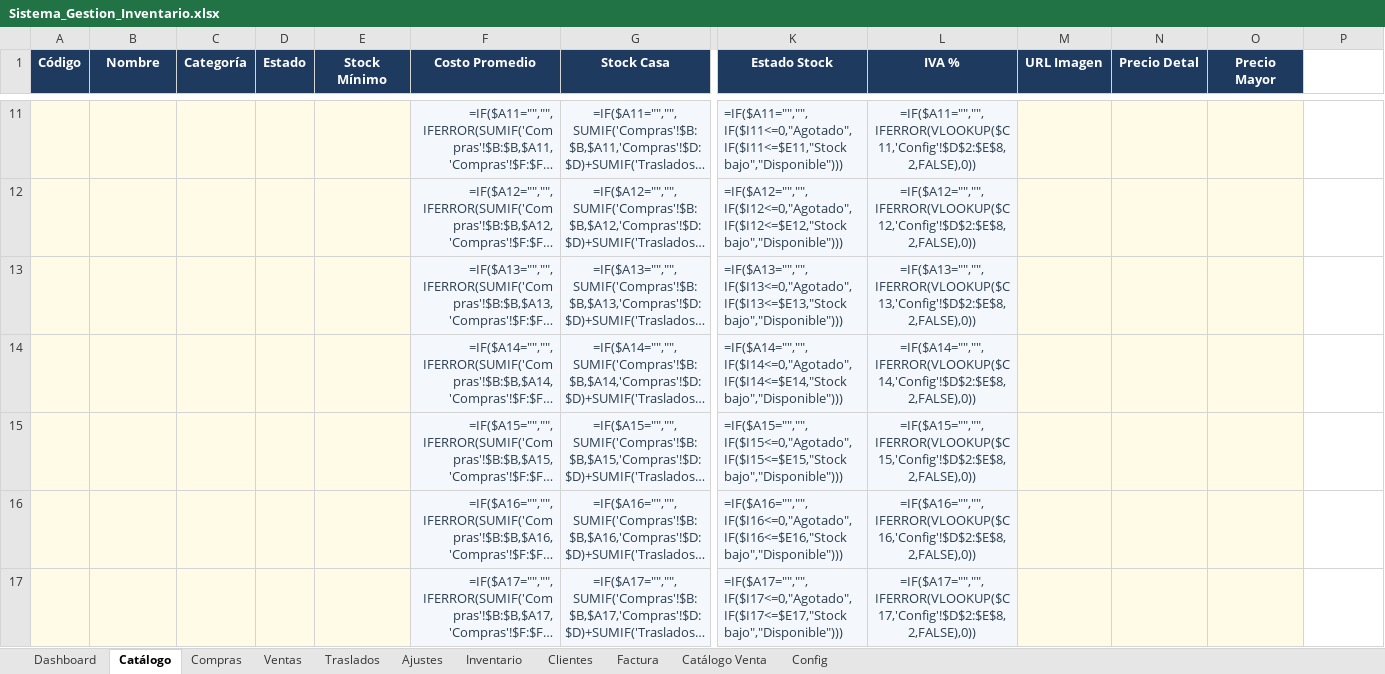
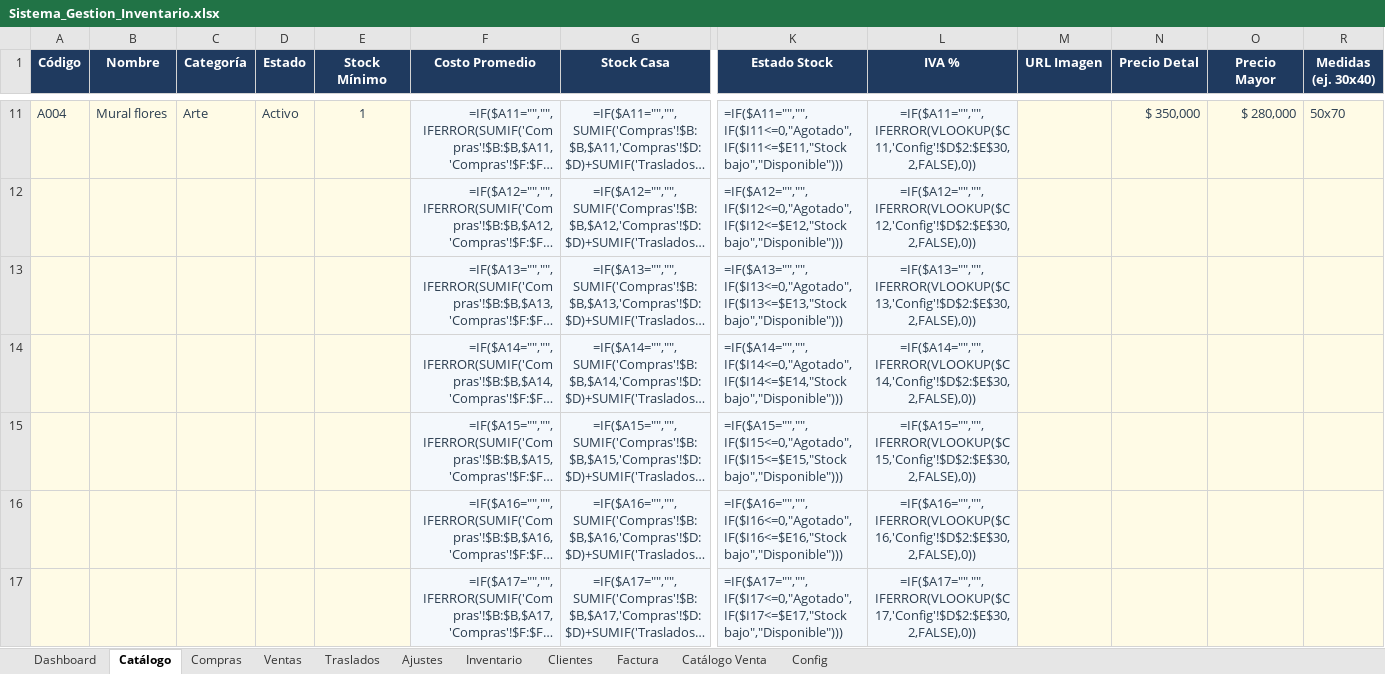
Before and after one commit to inversionescrypto8-hash/oiujyht, an Excel workbook: generator/Sistema_Gestion_Inventario.xlsx, sheet Catálogo, drawn as a sheet; only a part is shown, gaps mark what is left out; long unchanged cells end in …; values as stored, in another font and other column widths than the file's, no borders; formulas without a stored value are shown as written; addresses are those after the commit; the diff covers the shown part only; the diff names each change by its address in the sheet, - before the commit and + after, or states it on an @@ line.

Commit message:
Arte: campo de medidas con orden por tamano + opcion TODAS las categorias

```diff
--- a/generator/Sistema_Gestion_Inventario.xlsx (sheet Catálogo)
+++ b/generator/Sistema_Gestion_Inventario.xlsx (sheet Catálogo)
-R1: (empty)
+R1: Medidas (ej. 30x40)
-R1 fill: none
+R1 fill: #1F3A5F
-A11 (Código): (empty)
+A11 (Código): A004
-B11 (Nombre): (empty)
+B11 (Nombre): Mural flores
-C11 (Categoría): (empty)
+C11 (Categoría): Arte
-D11 (Estado): (empty)
+D11 (Estado): Activo
-E11 (Stock Mínimo): (empty)
+E11 (Stock Mínimo): 1
-L11 (IVA %): =IF($A11="","",IFERROR(VLOOKUP($C11,'Config'!$D$2:$E$8,2,FALSE),0))
+L11 (IVA %): =IF($A11="","",IFERROR(VLOOKUP($C11,'Config'!$D$2:$E$30,2,FALSE),0))
-N11 (Precio Detal): (empty)
+N11 (Precio Detal): $ 350,000
-O11 (Precio Mayor): (empty)
+O11 (Precio Mayor): $ 280,000
-R11:R17 fill: none
+R11:R17 fill: #FFFBE6
-R11 (Medidas (ej. 30x40)): (empty)
+R11 (Medidas (ej. 30x40)): 50x70
-L12 (IVA %): =IF($A12="","",IFERROR(VLOOKUP($C12,'Config'!$D$2:$E$8,2,FALSE),0))
+L12 (IVA %): =IF($A12="","",IFERROR(VLOOKUP($C12,'Config'!$D$2:$E$30,2,FALSE),0))
-L13 (IVA %): =IF($A13="","",IFERROR(VLOOKUP($C13,'Config'!$D$2:$E$8,2,FALSE),0))
+L13 (IVA %): =IF($A13="","",IFERROR(VLOOKUP($C13,'Config'!$D$2:$E$30,2,FALSE),0))
-L14 (IVA %): =IF($A14="","",IFERROR(VLOOKUP($C14,'Config'!$D$2:$E$8,2,FALSE),0))
+L14 (IVA %): =IF($A14="","",IFERROR(VLOOKUP($C14,'Config'!$D$2:$E$30,2,FALSE),0))
-L15 (IVA %): =IF($A15="","",IFERROR(VLOOKUP($C15,'Config'!$D$2:$E$8,2,FALSE),0))
+L15 (IVA %): =IF($A15="","",IFERROR(VLOOKUP($C15,'Config'!$D$2:$E$30,2,FALSE),0))
-L16 (IVA %): =IF($A16="","",IFERROR(VLOOKUP($C16,'Config'!$D$2:$E$8,2,FALSE),0))
+L16 (IVA %): =IF($A16="","",IFERROR(VLOOKUP($C16,'Config'!$D$2:$E$30,2,FALSE),0))
-L17 (IVA %): =IF($A17="","",IFERROR(VLOOKUP($C17,'Config'!$D$2:$E$8,2,FALSE),0))
+L17 (IVA %): =IF($A17="","",IFERROR(VLOOKUP($C17,'Config'!$D$2:$E$30,2,FALSE),0))
```
Also changed, not shown: 217 edited cells and cell formats elsewhere in this sheet, sheet Catálogo Venta, sheet Config, hidden cells, 2 other files.
